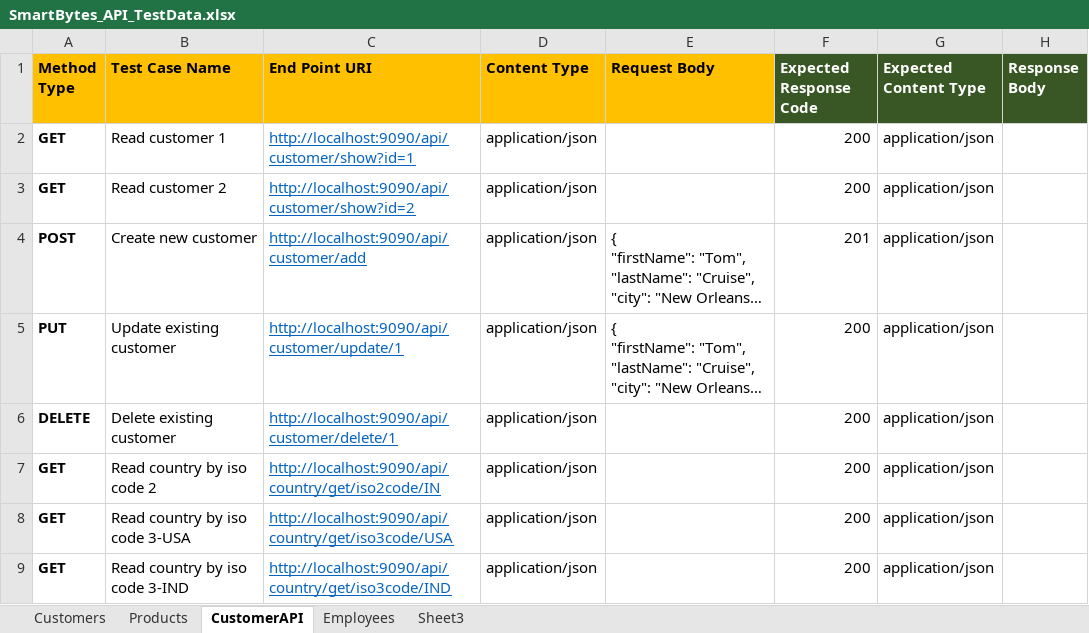
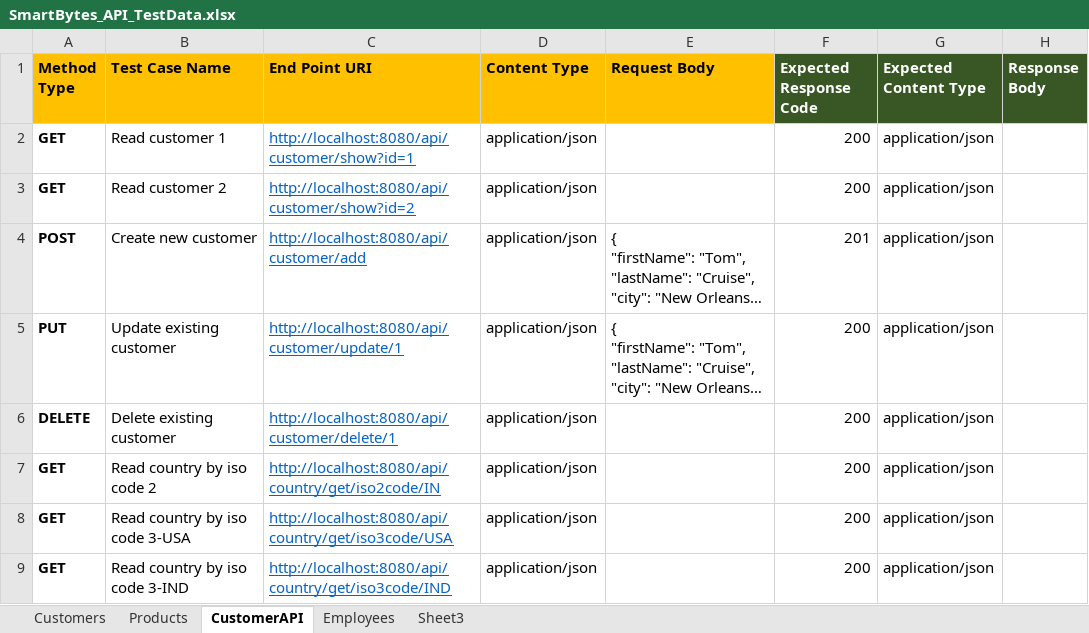
Before and after one commit to abdullah051033/smartbytesRestAPI, an Excel workbook: resources/SmartBytes_API_TestData.xlsx, sheet CustomerAPI, drawn as a sheet; long unchanged cells end in …; values as stored, in another font and other column widths than the file's, no borders; conditional formats not drawn; the diff names each change by its address in the sheet, - before the commit and + after, or states it on an @@ line.

Commit message:
TestCustomerAPI class added for end to end datadriven testing

```diff
--- a/resources/SmartBytes_API_TestData.xlsx (sheet CustomerAPI)
+++ b/resources/SmartBytes_API_TestData.xlsx (sheet CustomerAPI)
-C2 (End Point URI): http://localhost:9090/api/customer/show?id=1
+C2 (End Point URI): http://localhost:8080/api/customer/show?id=1
-C3 (End Point URI): http://localhost:9090/api/customer/show?id=2
+C3 (End Point URI): http://localhost:8080/api/customer/show?id=2
-C4 (End Point URI): http://localhost:9090/api/customer/add
+C4 (End Point URI): http://localhost:8080/api/customer/add
-C5 (End Point URI): http://localhost:9090/api/customer/update/1
+C5 (End Point URI): http://localhost:8080/api/customer/update/1
-C6 (End Point URI): http://localhost:9090/api/customer/delete/1
+C6 (End Point URI): http://localhost:8080/api/customer/delete/1
-C7 (End Point URI): http://localhost:9090/api/country/get/iso2code/IN
+C7 (End Point URI): http://localhost:8080/api/country/get/iso2code/IN
-C8 (End Point URI): http://localhost:9090/api/country/get/iso3code/USA
+C8 (End Point URI): http://localhost:8080/api/country/get/iso3code/USA
-C9 (End Point URI): http://localhost:9090/api/country/get/iso3code/IND
+C9 (End Point URI): http://localhost:8080/api/country/get/iso3code/IND
```
Also changed, not shown: 13 other files.
